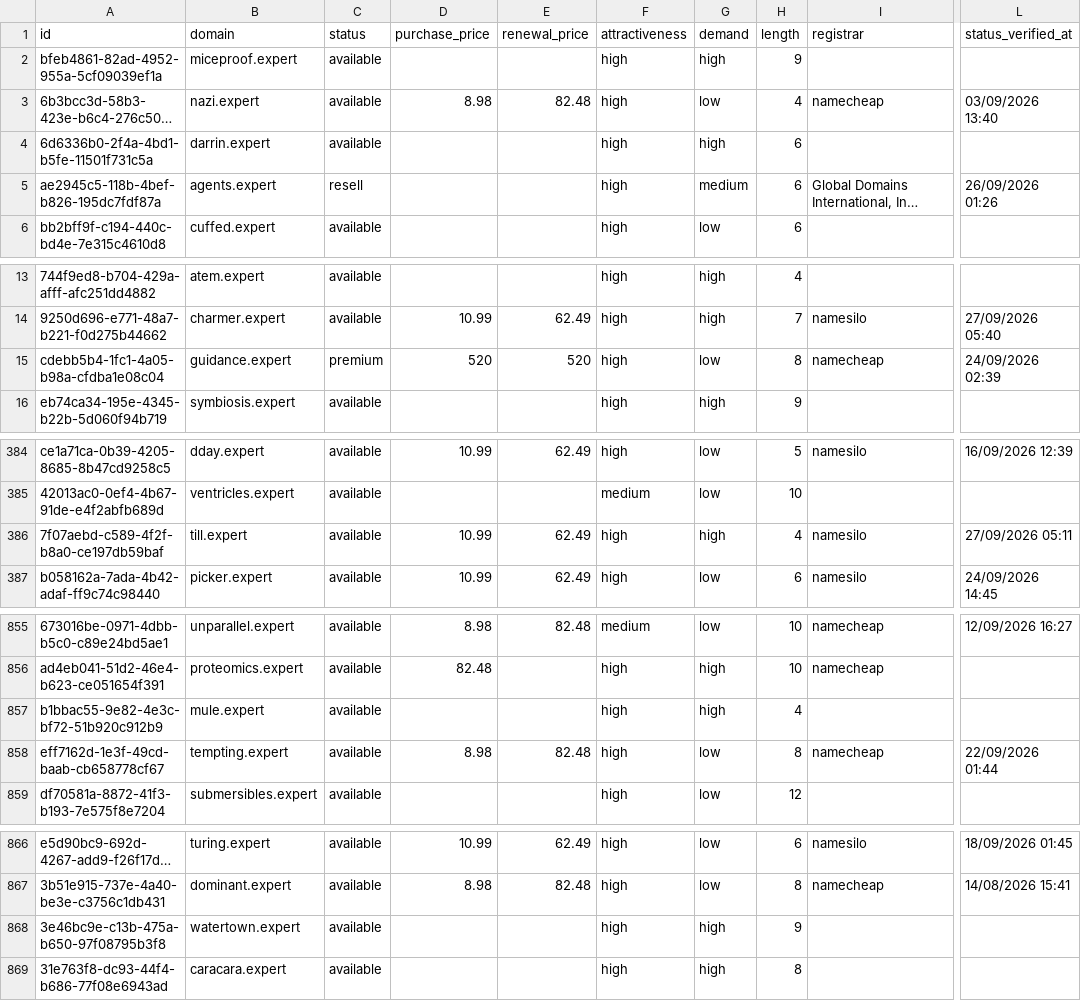
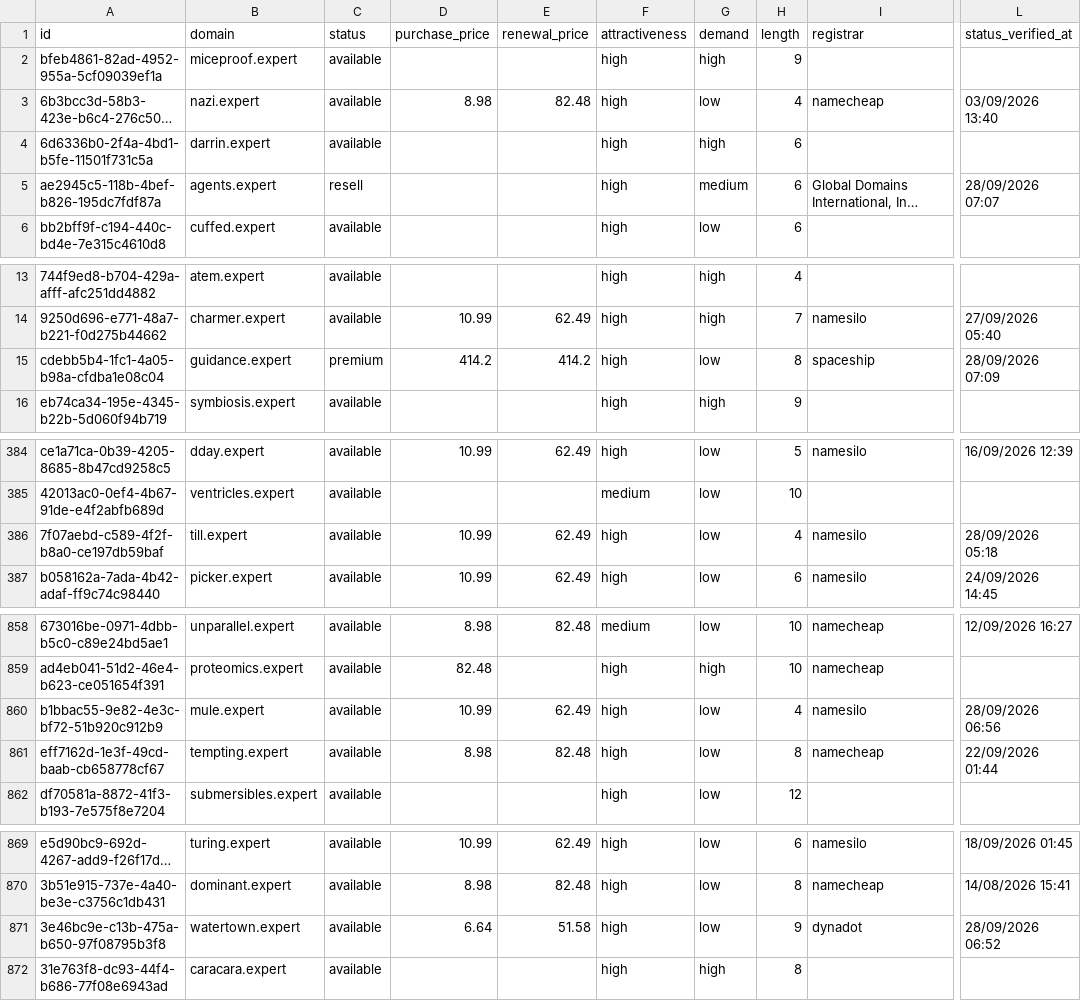
Before and after one commit to UniqueDomains/expert-oneword-domains, a CSV file: expert.csv, drawn as a sheet; only a part is shown, gaps mark what is left out; long unchanged cells end in …; addresses are those after the commit; the diff covers the shown part only; the diff names each change by its address in the sheet, - before the commit and + after, or states it on an @@ line.

```diff
--- a/expert.csv
+++ b/expert.csv
-L5 (status_verified_at): 26/09/2026 01:26
+L5 (status_verified_at): 28/09/2026 07:07
-D15 (purchase_price): 520
+D15 (purchase_price): 414.2
-E15 (renewal_price): 520
+E15 (renewal_price): 414.2
-I15 (registrar): namecheap
+I15 (registrar): spaceship
-L15 (status_verified_at): 24/09/2026 02:39
+L15 (status_verified_at): 28/09/2026 07:09
-G386 (demand): high
+G386 (demand): low
-L386 (status_verified_at): 27/09/2026 05:11
+L386 (status_verified_at): 28/09/2026 05:18
-D860 (purchase_price): (empty)
+D860 (purchase_price): 10.99
-E860 (renewal_price): (empty)
+E860 (renewal_price): 62.49
-G860 (demand): high
+G860 (demand): low
-I860 (registrar): (empty)
+I860 (registrar): namesilo
-L860 (status_verified_at): (empty)
+L860 (status_verified_at): 28/09/2026 06:56
-D871 (purchase_price): (empty)
+D871 (purchase_price): 6.64
-E871 (renewal_price): (empty)
+E871 (renewal_price): 51.58
-G871 (demand): high
+G871 (demand): low
-I871 (registrar): (empty)
+I871 (registrar): dynadot
-L871 (status_verified_at): (empty)
+L871 (status_verified_at): 28/09/2026 06:52
```
Also changed, not shown: 3 added rows, 3 removed rows and 32 edited cells elsewhere in this file, 3 other files.
